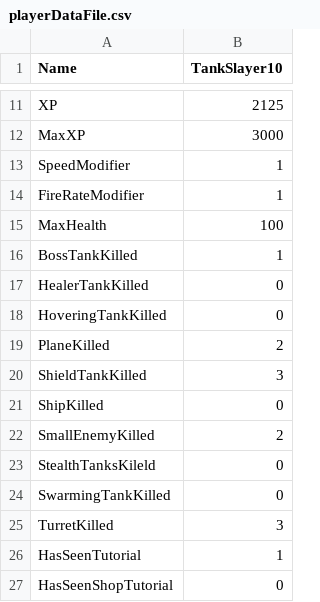
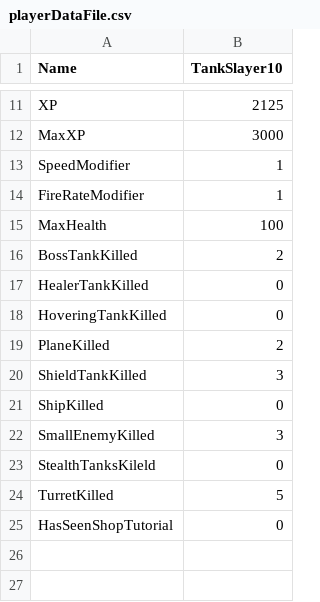
Before and after one commit to SauravPoudyel/CSE3902-G3Repo-2025, a CSV file: Sprint0/Data/playerDataFile.csv, drawn as a sheet; only a part is shown, gaps mark what is left out.

```diff
--- a/Sprint0/Data/playerDataFile.csv
+++ b/Sprint0/Data/playerDataFile.csv
@@ -15,3 +15,3 @@ FireRateModifier, 1
 MaxHealth, 100
-BossTankKilled, 1
+BossTankKilled, 2
 HealerTankKilled, 0
@@ -21,7 +21,5 @@ ShieldTankKilled, 3
 ShipKilled, 0
-SmallEnemyKilled, 2
+SmallEnemyKilled, 3
 StealthTanksKileld, 0
-SwarmingTankKilled, 0
-TurretKilled, 3
-HasSeenTutorial, 1
+TurretKilled, 5
 HasSeenShopTutorial, 0
```
Also changed, not shown: Sprint0/Data/Level2_Entities.csv, 1 other file.
